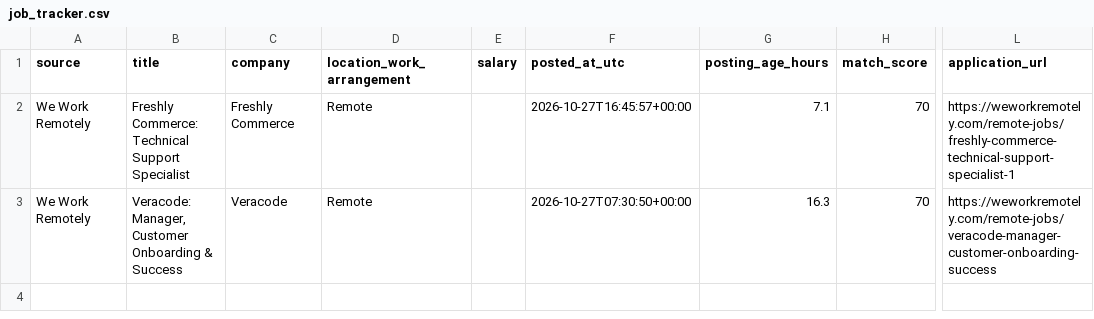
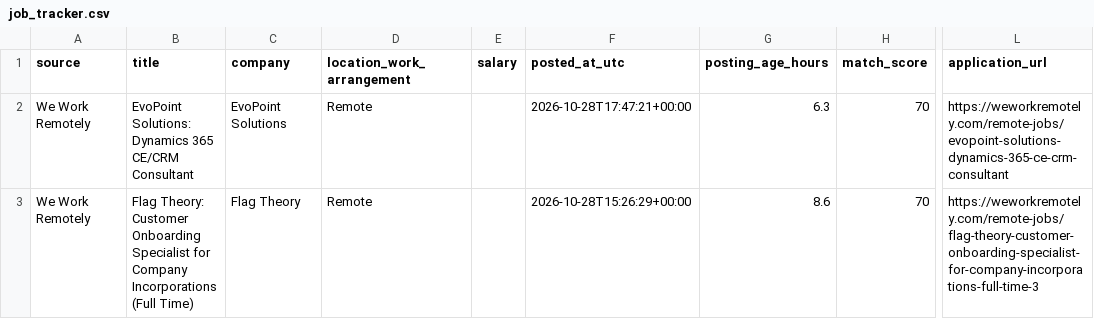
Before and after one commit to TitiLola216/will-work-for-money, a CSV file: job_tracker.csv, drawn as a sheet; only a part is shown, gaps mark what is left out; the diff names each change by its address in the sheet, - before the commit and + after, or states it on an @@ line.

```diff
--- a/job_tracker.csv
+++ b/job_tracker.csv
-B2 (title): Freshly Commerce: Technical Support Specialist
+B2 (title): EvoPoint Solutions: Dynamics 365 CE/CRM Consultant
-C2 (company): Freshly Commerce
+C2 (company): EvoPoint Solutions
-F2 (posted_at_utc): 2026-10-27T16:45:57+00:00
+F2 (posted_at_utc): 2026-10-28T17:47:21+00:00
-G2 (posting_age_hours): 7.1
+G2 (posting_age_hours): 6.3
-L2 (application_url): https://weworkremotely.com/remote-jobs/freshly-commerce-technical-support-specialist-1
+L2 (application_url): https://weworkremotely.com/remote-jobs/evopoint-solutions-dynamics-365-ce-crm-consultant
-B3 (title): Veracode: Manager, Customer Onboarding & Success
+B3 (title): Flag Theory: Customer Onboarding Specialist for Company Incorporations (Full Time)
-C3 (company): Veracode
+C3 (company): Flag Theory
-F3 (posted_at_utc): 2026-10-27T07:30:50+00:00
+F3 (posted_at_utc): 2026-10-28T15:26:29+00:00
-G3 (posting_age_hours): 16.3
+G3 (posting_age_hours): 8.6
-L3 (application_url): https://weworkremotely.com/remote-jobs/veracode-manager-customer-onboarding-success
+L3 (application_url): https://weworkremotely.com/remote-jobs/flag-theory-customer-onboarding-specialist-for-company-incorporations-full-time-3
```
Also changed, not shown: 1 other file.
